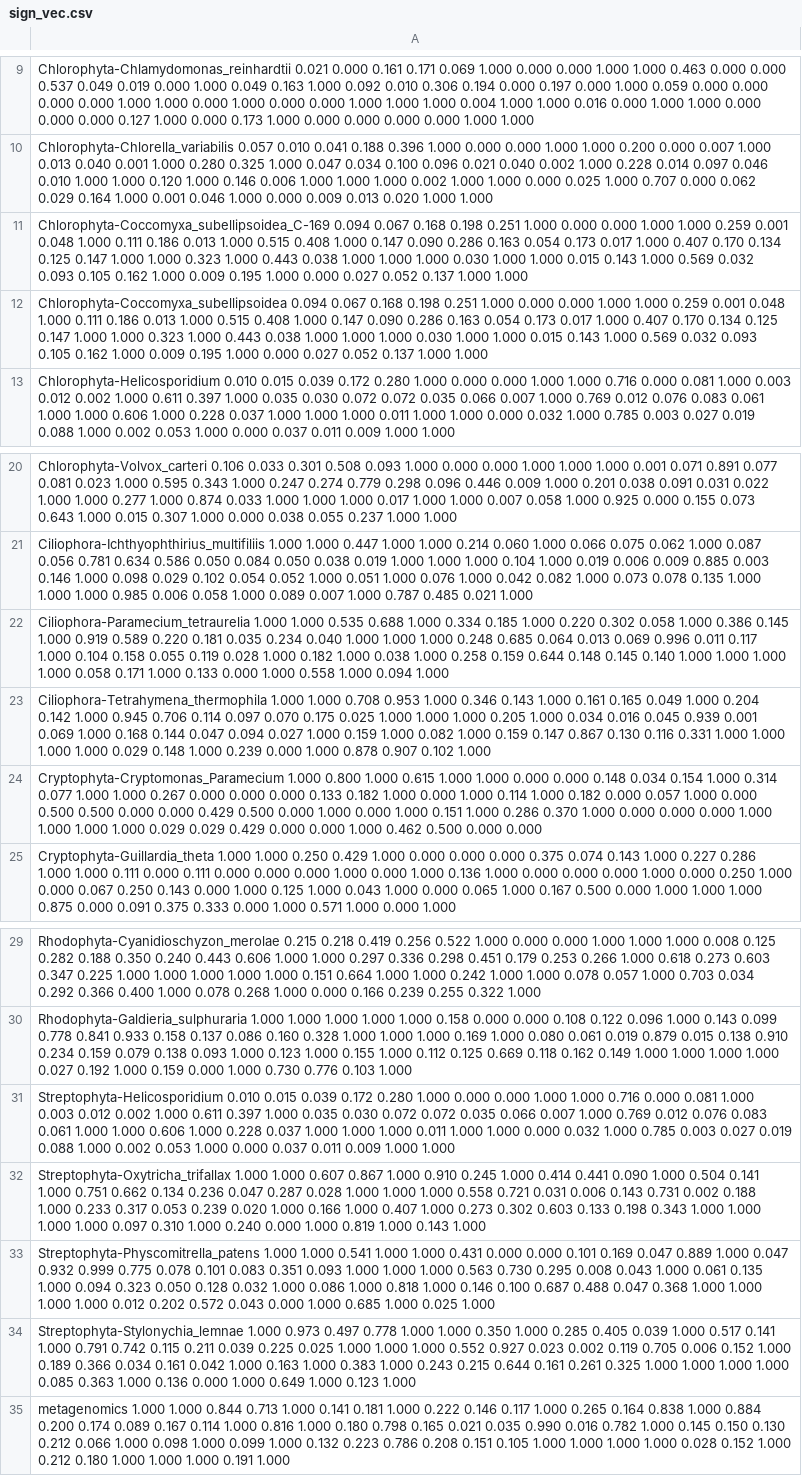
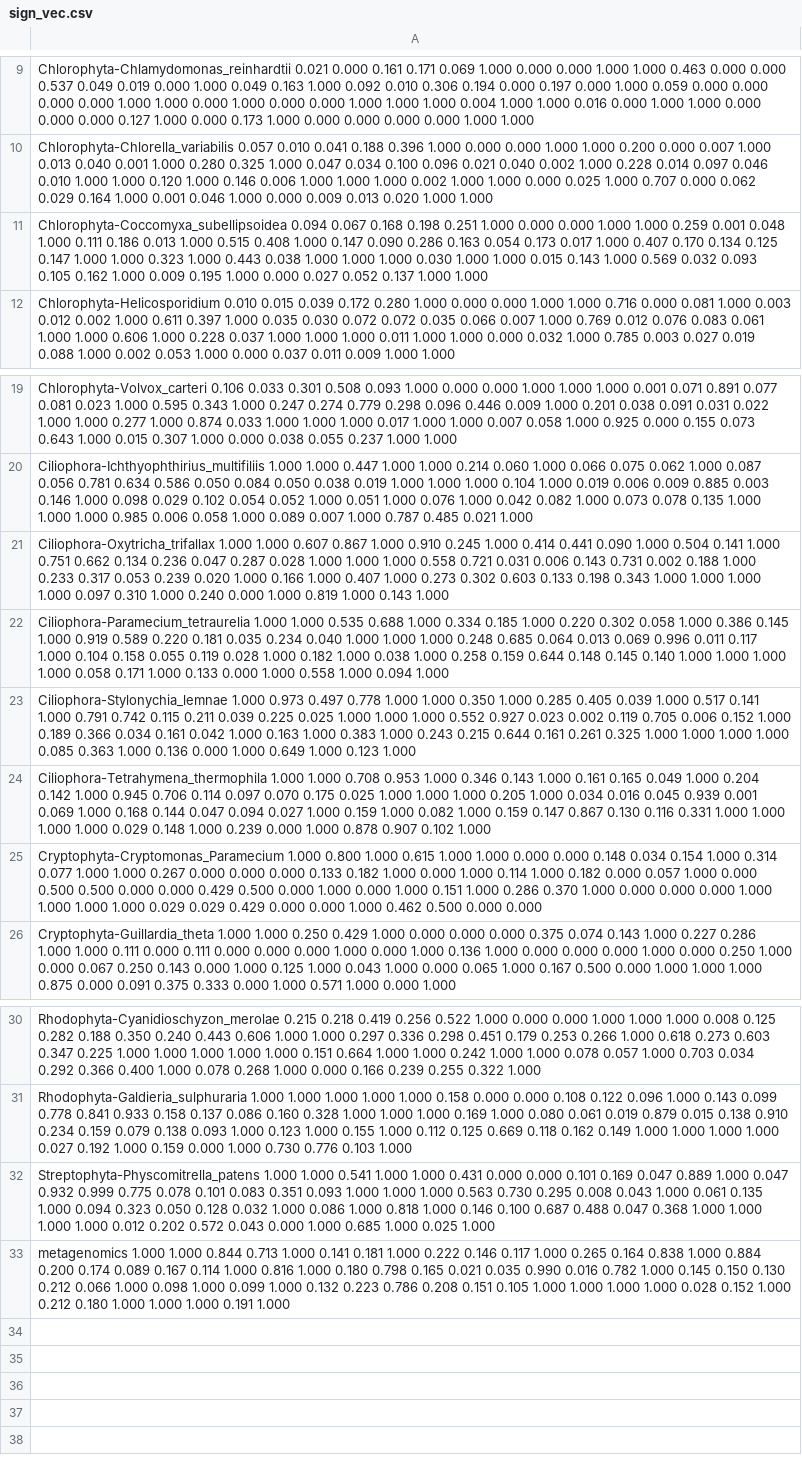
Before and after one commit to Raphael-De-Wang/Semestre02, a CSV file: BimProjet/CAIJava/CAIJava_pipeline/sign_vec.csv, drawn as a sheet; only a part is shown, gaps mark what is left out; removed rows and columns are numbered as before the commit, all else as after; the diff names each change by its address in the sheet, - before the commit and + after, or states it on an @@ line.

Commit message:
Bim Projet Summer

```diff
--- a/BimProjet/CAIJava/CAIJava_pipeline/sign_vec.csv
+++ b/BimProjet/CAIJava/CAIJava_pipeline/sign_vec.csv
-row 11: Chlorophyta-Coccomyxa_subellipsoidea_C-169 0.094 0.067 0.168 0.198 0.251 1.000 0.000 0.000 1.000 1.000 0.259 0.001 0.048 1.000 0.111 0.186 0.013 1.000 0.515 0.408 1.000 0.147 0.090 0.286 0.163 0.054 0.173 0.017 1.000 0.407 0.170 0.134 0.125 0.147 1.000 1.000 0.323 1.000 0.443 0.038 1.000 1.000 1.000 0.030 1.000 1.000 0.015 0.143 1.000 0.569 0.032 0.093 0.105 0.162 1.000 0.009 0.195 1.000 0.000 0.027 0.052 0.137 1.000 1.000
+row 21: Ciliophora-Oxytricha_trifallax 1.000 1.000 0.607 0.867 1.000 0.910 0.245 1.000 0.414 0.441 0.090 1.000 0.504 0.141 1.000 0.751 0.662 0.134 0.236 0.047 0.287 0.028 1.000 1.000 1.000 0.558 0.721 0.031 0.006 0.143 0.731 0.002 0.188 1.000 0.233 0.317 0.053 0.239 0.020 1.000 0.166 1.000 0.407 1.000 0.273 0.302 0.603 0.133 0.198 0.343 1.000 1.000 1.000 1.000 0.097 0.310 1.000 0.240 0.000 1.000 0.819 1.000 0.143 1.000
+row 23: Ciliophora-Stylonychia_lemnae 1.000 0.973 0.497 0.778 1.000 1.000 0.350 1.000 0.285 0.405 0.039 1.000 0.517 0.141 1.000 0.791 0.742 0.115 0.211 0.039 0.225 0.025 1.000 1.000 1.000 0.552 0.927 0.023 0.002 0.119 0.705 0.006 0.152 1.000 0.189 0.366 0.034 0.161 0.042 1.000 0.163 1.000 0.383 1.000 0.243 0.215 0.644 0.161 0.261 0.325 1.000 1.000 1.000 1.000 0.085 0.363 1.000 0.136 0.000 1.000 0.649 1.000 0.123 1.000
-row 31: Streptophyta-Helicosporidium 0.010 0.015 0.039 0.172 0.280 1.000 0.000 0.000 1.000 1.000 0.716 0.000 0.081 1.000 0.003 0.012 0.002 1.000 0.611 0.397 1.000 0.035 0.030 0.072 0.072 0.035 0.066 0.007 1.000 0.769 0.012 0.076 0.083 0.061 1.000 1.000 0.606 1.000 0.228 0.037 1.000 1.000 1.000 0.011 1.000 1.000 0.000 0.032 1.000 0.785 0.003 0.027 0.019 0.088 1.000 0.002 0.053 1.000 0.000 0.037 0.011 0.009 1.000 1.000
-row 32: Streptophyta-Oxytricha_trifallax 1.000 1.000 0.607 0.867 1.000 0.910 0.245 1.000 0.414 0.441 0.090 1.000 0.504 0.141 1.000 0.751 0.662 0.134 0.236 0.047 0.287 0.028 1.000 1.000 1.000 0.558 0.721 0.031 0.006 0.143 0.731 0.002 0.188 1.000 0.233 0.317 0.053 0.239 0.020 1.000 0.166 1.000 0.407 1.000 0.273 0.302 0.603 0.133 0.198 0.343 1.000 1.000 1.000 1.000 0.097 0.310 1.000 0.240 0.000 1.000 0.819 1.000 0.143 1.000
-row 34: Streptophyta-Stylonychia_lemnae 1.000 0.973 0.497 0.778 1.000 1.000 0.350 1.000 0.285 0.405 0.039 1.000 0.517 0.141 1.000 0.791 0.742 0.115 0.211 0.039 0.225 0.025 1.000 1.000 1.000 0.552 0.927 0.023 0.002 0.119 0.705 0.006 0.152 1.000 0.189 0.366 0.034 0.161 0.042 1.000 0.163 1.000 0.383 1.000 0.243 0.215 0.644 0.161 0.261 0.325 1.000 1.000 1.000 1.000 0.085 0.363 1.000 0.136 0.000 1.000 0.649 1.000 0.123 1.000
```
Also changed, not shown: 1 other file.
